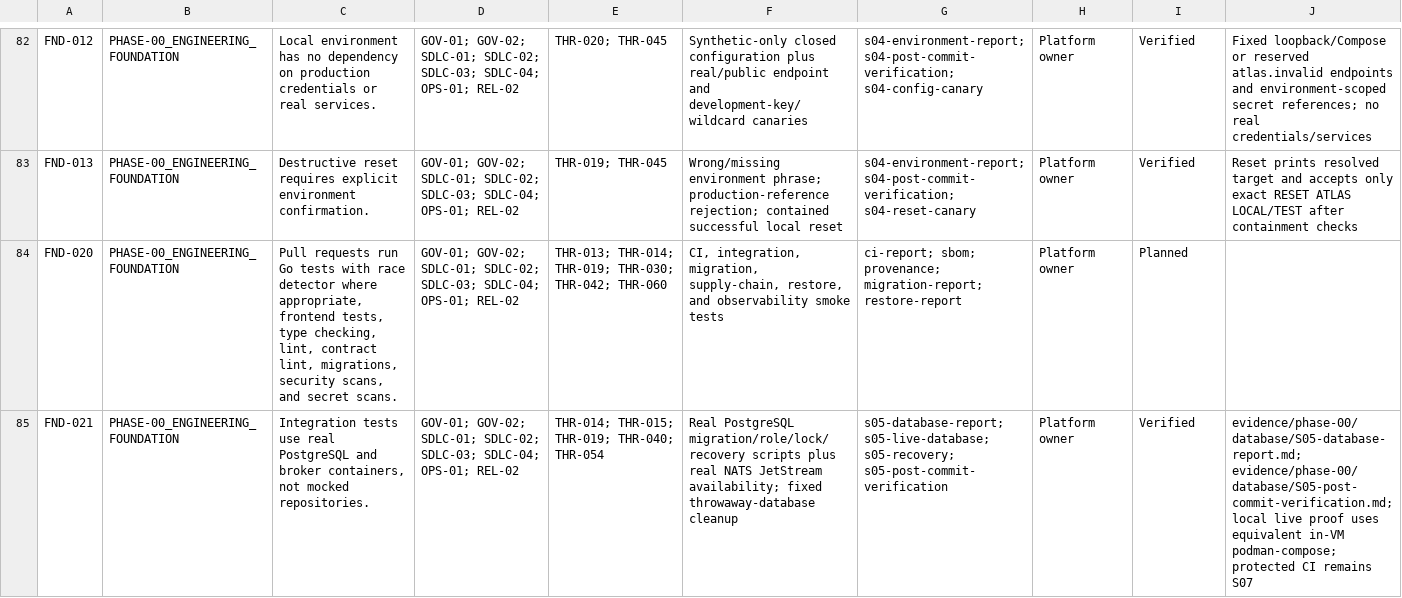
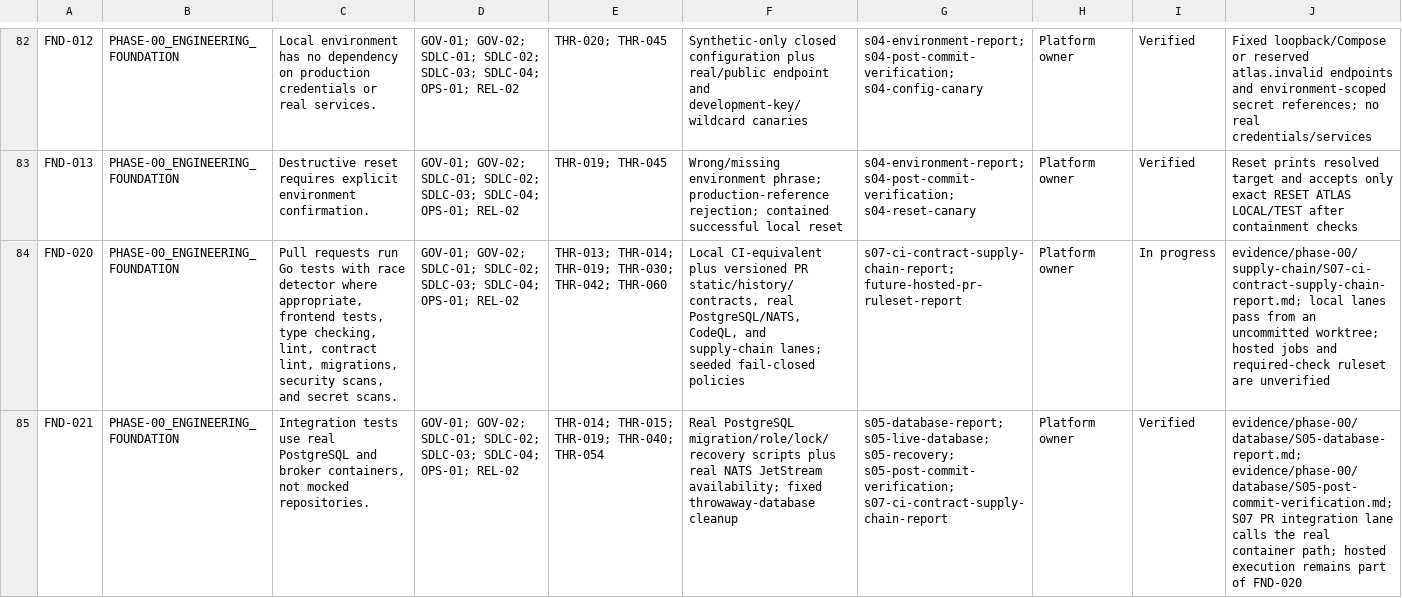
Before and after one commit to MichaelSeveen/atlas, a CSV file: docs/atlas-prd/06-governance/REQUIREMENTS_TRACEABILITY.csv, drawn as a sheet; only a part is shown, gaps mark what is left out; the diff covers the shown part only; the diff names each change by its address in the sheet, - before the commit and + after, or states it on an @@ line.

Commit message:
feat: establish S07 CI and supply-chain integrity

```diff
--- a/docs/atlas-prd/06-governance/REQUIREMENTS_TRACEABILITY.csv
+++ b/docs/atlas-prd/06-governance/REQUIREMENTS_TRACEABILITY.csv
-F84: CI, integration, migration, supply-chain, restore, and observability smoke tests
+F84: Local CI-equivalent plus versioned PR static/history/contracts, real PostgreSQL/NATS, CodeQL, and supply-chain lanes; seeded fail-closed policies
-G84: ci-report; sbom; provenance; migration-report; restore-report
+G84: s07-ci-contract-supply-chain-report; future-hosted-pr-ruleset-report
-I84: Planned
+I84: In progress
-J84: (empty)
+J84: evidence/phase-00/supply-chain/S07-ci-contract-supply-chain-report.md; local lanes pass from an uncommitted worktree; hosted jobs and required-check ruleset are unverified
-G85: …s05-live-database; s05-recovery; s05-post-commit-verification
+G85: …s05-live-database; s05-recovery; s05-post-commit-verification; s07-ci-contract-supply-chain-report
-J85: evidence/phase-00/database/S05-database-report.md; evidence/phase-00/database/S05-post-commit-verification.md; local live proof uses equivalent in-VM podman-compose; protected CI remains S07
+J85: evidence/phase-00/database/S05-database-report.md; evidence/phase-00/database/S05-post-commit-verification.md; S07 PR integration lane calls the real container path; hosted execution remains part of FND-020
```
Also changed, not shown: 26 edited cells elsewhere in this file, 44 other files.
